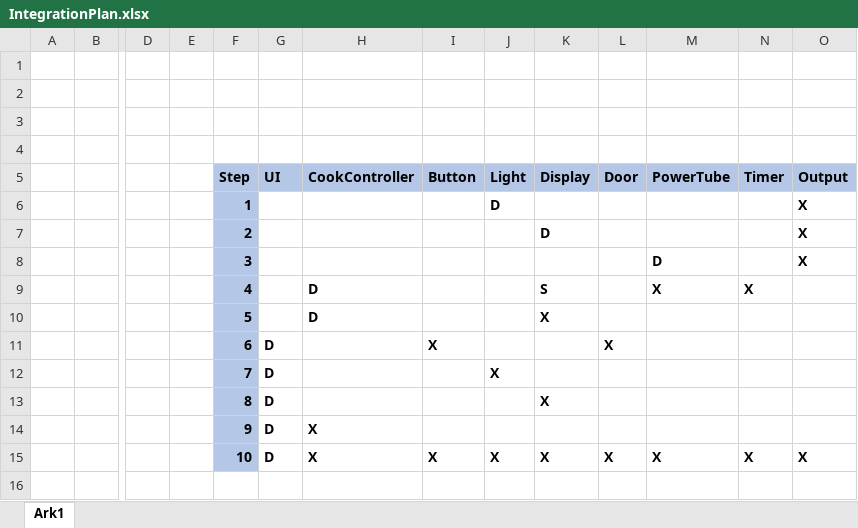
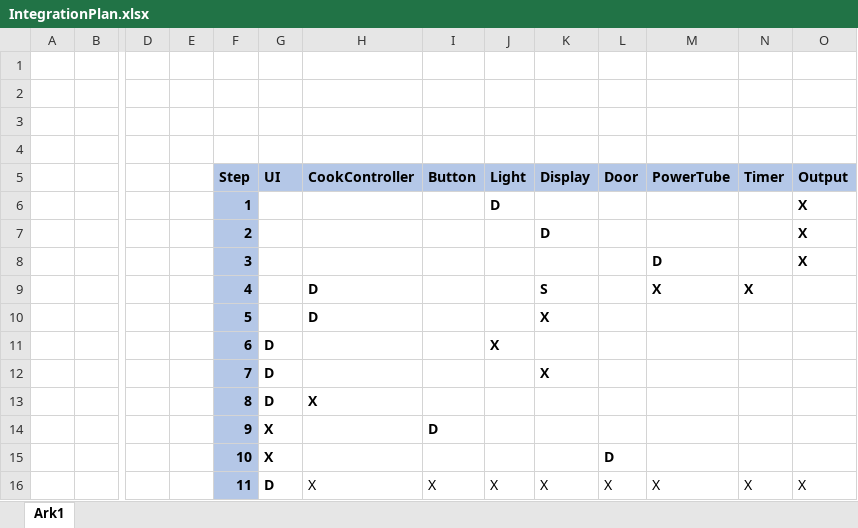
Before and after one commit to TeamTyve/MicrowaveHandIn2, an Excel workbook: IntegrationPlan.xlsx, sheet Ark1, drawn as a sheet; only a part is shown, gaps mark what is left out; values as stored, in another font and other column widths than the file's, no borders; removed rows and columns are numbered as before the commit, all else as after; rows hold the shown columns only; the diff names each change by its address in the sheet, - before the commit and + after, or states it on an @@ line.

Commit message:
Added integration test

```diff
--- a/IntegrationPlan.xlsx (sheet Ark1)
+++ b/IntegrationPlan.xlsx (sheet Ark1)
-row 11:  |  |  |  | 6 | D |  | X |  |  | X
-F11 (Step): 7
+F11 (Step): 6
-F12 (Step): 8
+F12 (Step): 7
-F13 (Step): 9
+F13 (Step): 8
+row 14:  |  |  |  | 9 | X |  | D
+row 15:  |  |  |  | 10 | X |  |  |  |  | D
-F16 (Step): 10
+F16 (Step): 11
-H16:O16 bold: on
+H16:O16 bold: off
```
Also changed, not shown: 9 other files.
